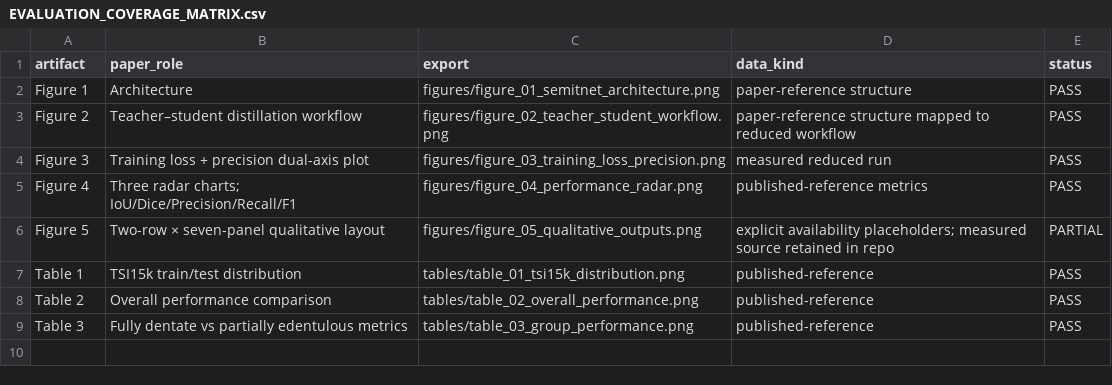
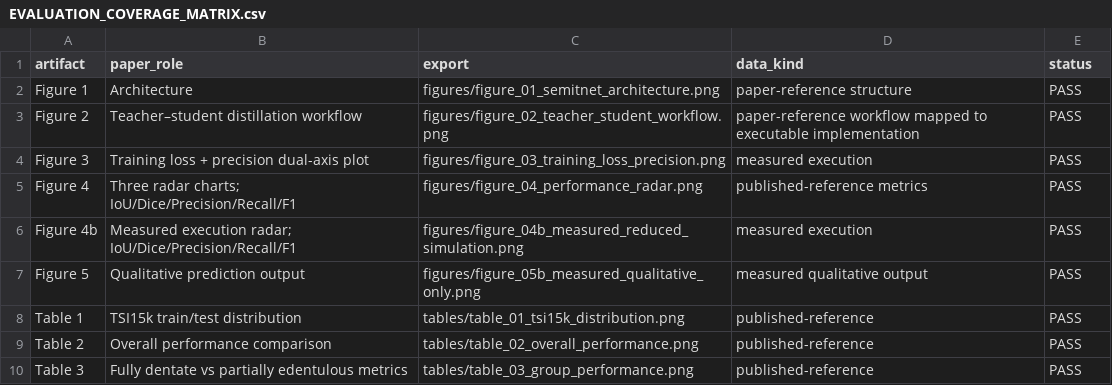
Before and after one commit to hadifarajvand/salehi-semiTNet, a CSV file: outputs/paper_style/EVALUATION_COVERAGE_MATRIX.csv, drawn as a sheet.

Commit message:
Use measured-only qualitative result in evaluation coverage matrix

```diff
--- a/outputs/paper_style/EVALUATION_COVERAGE_MATRIX.csv
+++ b/outputs/paper_style/EVALUATION_COVERAGE_MATRIX.csv
@@ -2,6 +2,7 @@ artifact,paper_role,export,data_kind,status
 Figure 1,Architecture,figures/figure_01_semitnet_architecture.png,paper-reference structure,PASS
-Figure 2,Teacher–student distillation workflow,figures/figure_02_teacher_student_workflow.png,paper-reference structure mapped to reduced workflow,PASS
-Figure 3,Training loss + precision dual-axis plot,figures/figure_03_training_loss_precision.png,measured reduced run,PASS
+Figure 2,Teacher–student distillation workflow,figures/figure_02_teacher_student_workflow.png,paper-reference workflow mapped to executable implementation,PASS
+Figure 3,Training loss + precision dual-axis plot,figures/figure_03_training_loss_precision.png,measured execution,PASS
 Figure 4,Three radar charts; IoU/Dice/Precision/Recall/F1,figures/figure_04_performance_radar.png,published-reference metrics,PASS
-Figure 5,Two-row × seven-panel qualitative layout,figures/figure_05_qualitative_outputs.png,explicit availability placeholders; measured source retained in repo,PARTIAL
+Figure 4b,Measured execution radar; IoU/Dice/Precision/Recall/F1,figures/figure_04b_measured_reduced_simulation.png,measured execution,PASS
+Figure 5,Qualitative prediction output,figures/figure_05b_measured_qualitative_only.png,measured qualitative output,PASS
 Table 1,TSI15k train/test distribution,tables/table_01_tsi15k_distribution.png,published-reference,PASS
```
